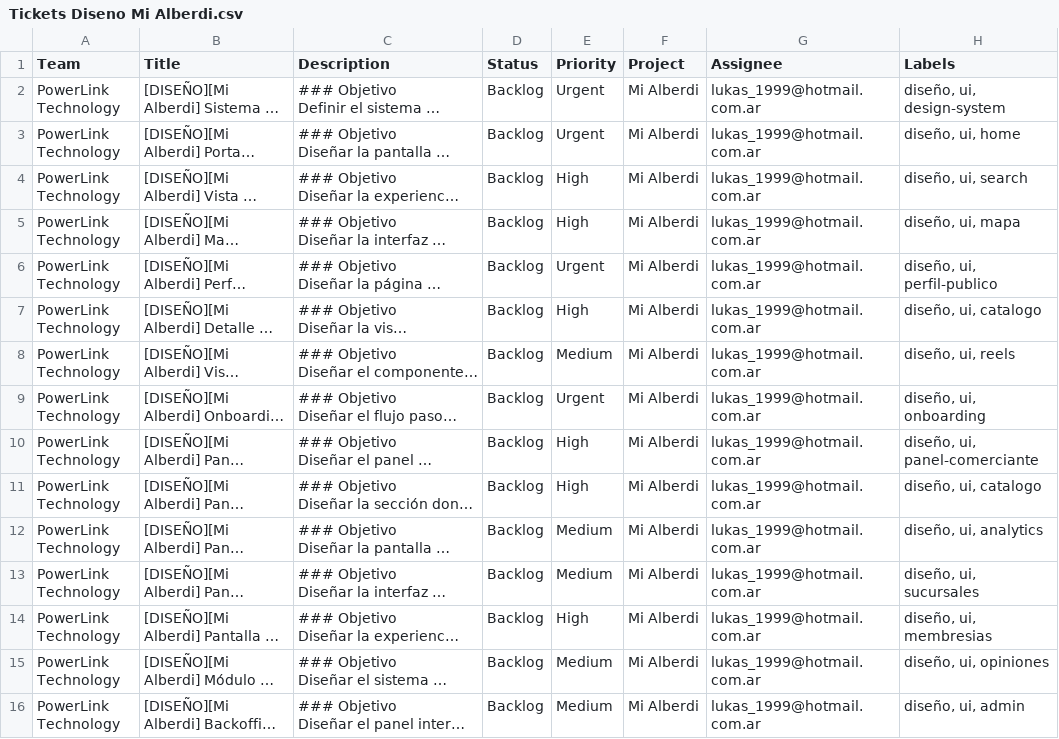
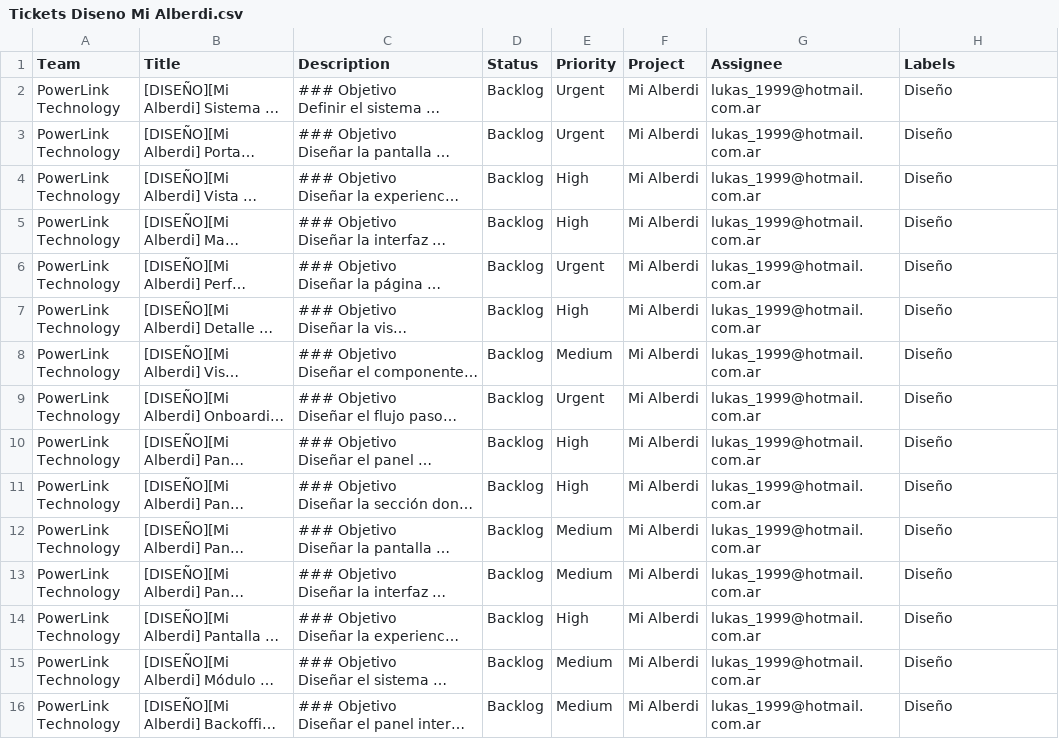
Before and after one commit to emilianogasco1999/mi-alberdi, a CSV file: .doc/Tickets Diseno Mi Alberdi.csv, drawn as a sheet; long unchanged cells end in …; the diff names each change by its address in the sheet, - before the commit and + after, or states it on an @@ line.

```diff
--- a/.doc/Tickets Diseno Mi Alberdi.csv
+++ b/.doc/Tickets Diseno Mi Alberdi.csv
-H2 (Labels): diseño, ui, design-system
+H2 (Labels): Diseño
-H3 (Labels): diseño, ui, home
+H3 (Labels): Diseño
-H4 (Labels): diseño, ui, search
+H4 (Labels): Diseño
-H5 (Labels): diseño, ui, mapa
+H5 (Labels): Diseño
-H6 (Labels): diseño, ui, perfil-publico
+H6 (Labels): Diseño
-H7 (Labels): diseño, ui, catalogo
+H7 (Labels): Diseño
-H8 (Labels): diseño, ui, reels
+H8 (Labels): Diseño
-H9 (Labels): diseño, ui, onboarding
+H9 (Labels): Diseño
-H10 (Labels): diseño, ui, panel-comerciante
+H10 (Labels): Diseño
-H11 (Labels): diseño, ui, catalogo
+H11 (Labels): Diseño
-H12 (Labels): diseño, ui, analytics
+H12 (Labels): Diseño
-H13 (Labels): diseño, ui, sucursales
+H13 (Labels): Diseño
-H14 (Labels): diseño, ui, membresias
+H14 (Labels): Diseño
-H15 (Labels): diseño, ui, opiniones
+H15 (Labels): Diseño
-H16 (Labels): diseño, ui, admin
+H16 (Labels): Diseño
```
Also changed, not shown: .doc/Export Fri Nov 06 2026.csv, 18 other files.
